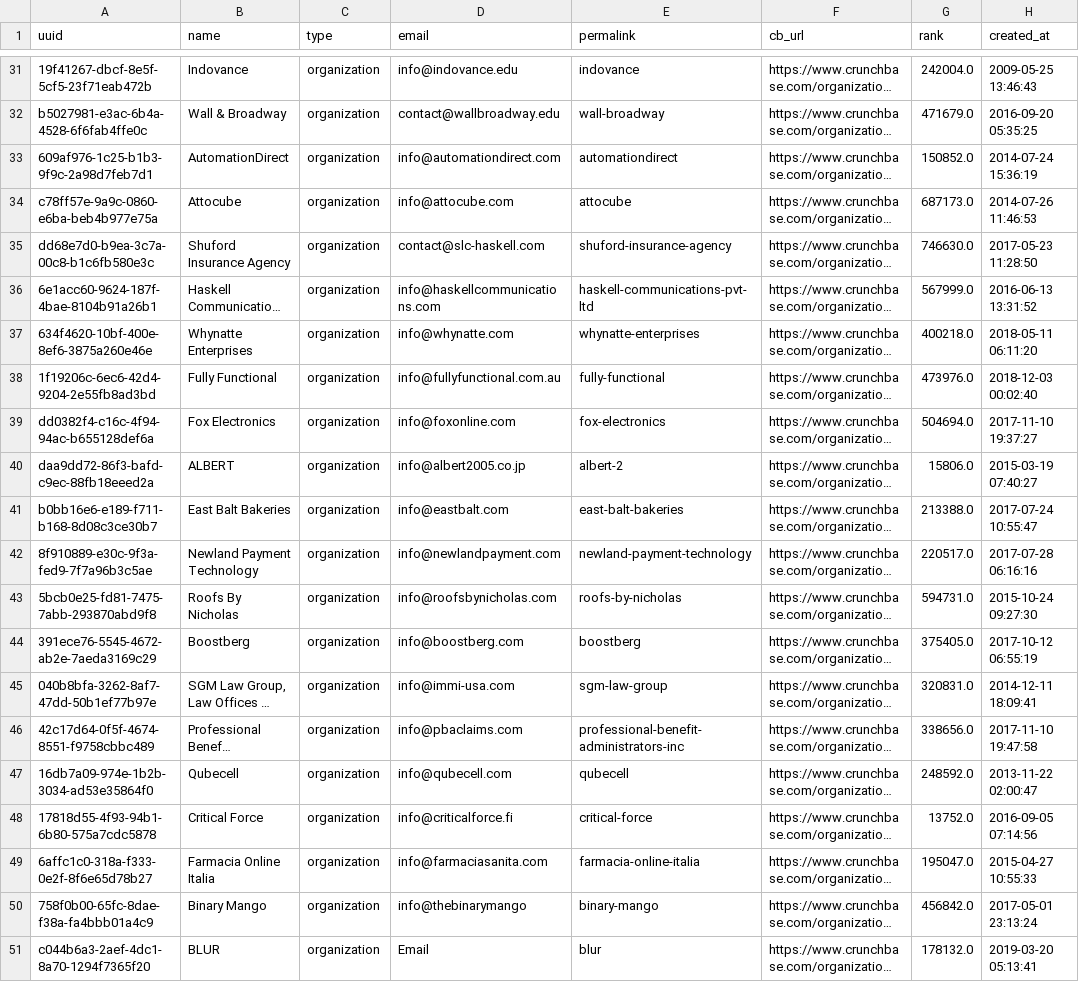
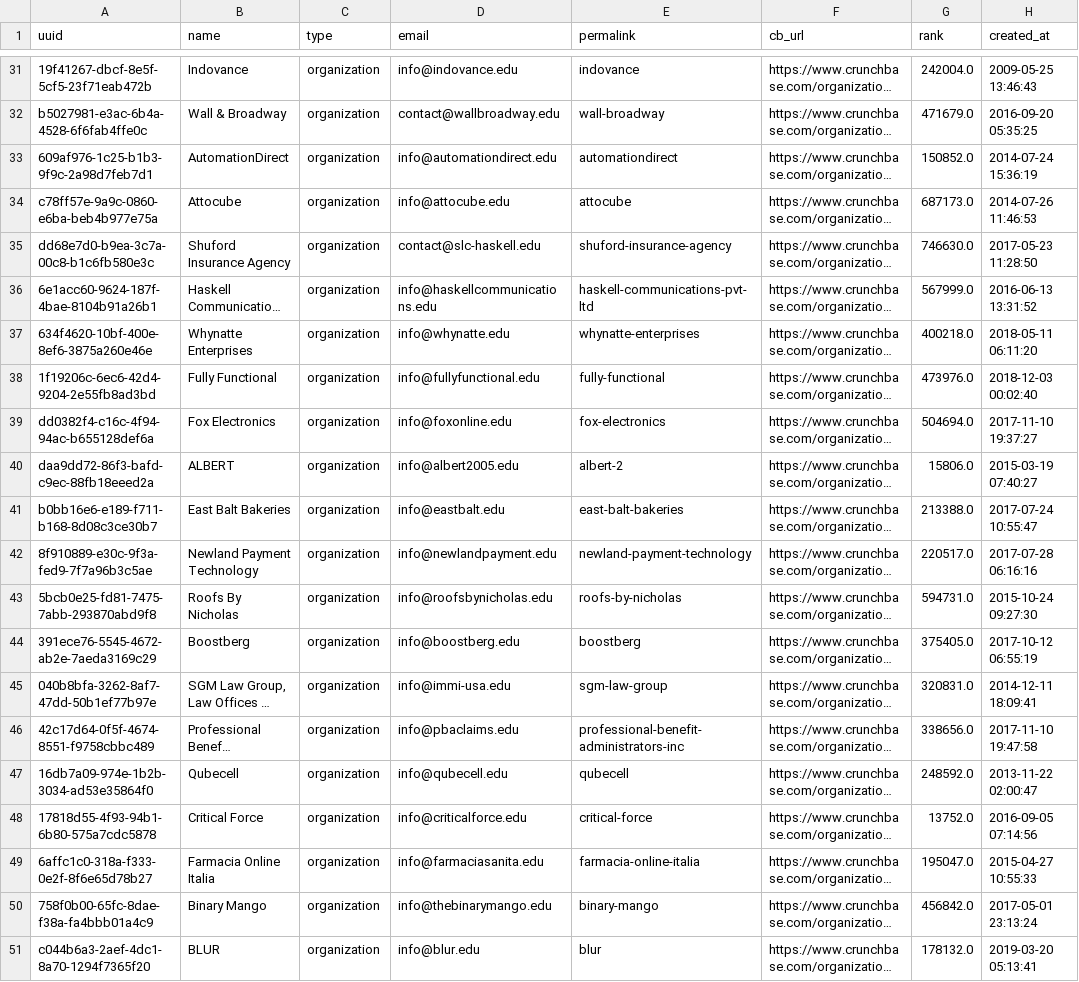
Before and after one commit to sudoanupriya/StartupReccomender, a CSV file: data/organizations.csv, drawn as a sheet; only a part is shown, gaps mark what is left out; long unchanged cells end in …; the diff names each change by its address in the sheet, - before the commit and + after, or states it on an @@ line.

```diff
--- a/data/organizations.csv
+++ b/data/organizations.csv
-D33 (email): info@automationdirect.com
+D33 (email): info@automationdirect.edu
-D34 (email): info@attocube.com
+D34 (email): info@attocube.edu
-D35 (email): contact@slc-haskell.com
+D35 (email): contact@slc-haskell.edu
-D36 (email): info@haskellcommunications.com
+D36 (email): info@haskellcommunications.edu
-D37 (email): info@whynatte.com
+D37 (email): info@whynatte.edu
-D38 (email): info@fullyfunctional.com.au
+D38 (email): info@fullyfunctional.edu
-D39 (email): info@foxonline.com
+D39 (email): info@foxonline.edu
-D40 (email): info@albert2005.co.jp
+D40 (email): info@albert2005.edu
-D41 (email): info@eastbalt.com
+D41 (email): info@eastbalt.edu
-D42 (email): info@newlandpayment.com
+D42 (email): info@newlandpayment.edu
-D43 (email): info@roofsbynicholas.com
+D43 (email): info@roofsbynicholas.edu
-D44 (email): info@boostberg.com
+D44 (email): info@boostberg.edu
-D45 (email): info@immi-usa.com
+D45 (email): info@immi-usa.edu
-D46 (email): info@pbaclaims.com
+D46 (email): info@pbaclaims.edu
-D47 (email): info@qubecell.com
+D47 (email): info@qubecell.edu
-D48 (email): info@criticalforce.fi
+D48 (email): info@criticalforce.edu
-D49 (email): info@farmaciasanita.com
+D49 (email): info@farmaciasanita.edu
-D50 (email): info@thebinarymango
+D50 (email): info@thebinarymango.edu
-D51 (email): Email
+D51 (email): info@blur.edu
```
Also changed, not shown: data/Investors.csv, data/investments.csv, 11 other files.
